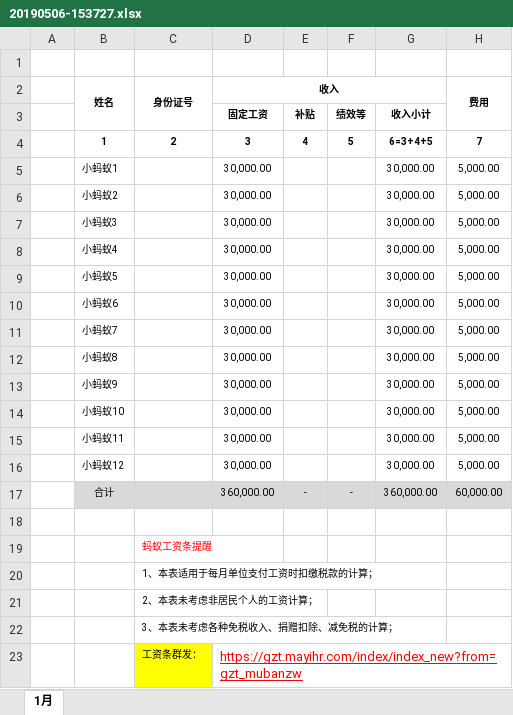
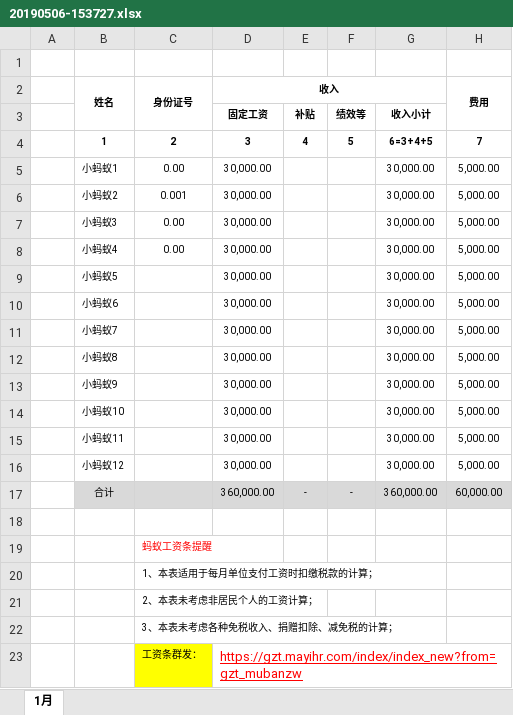
Before and after one commit to Like-Girl/Toy, an Excel workbook: 20190506-153727.xlsx, sheet 1月, drawn as a sheet; only a part is shown; values as stored, in another font and other column widths than the file's, no borders; the diff names each change by its address in the sheet, - before the commit and + after, or states it on an @@ line.

```diff
--- a/20190506-153727.xlsx (sheet 1月)
+++ b/20190506-153727.xlsx (sheet 1月)
-C5: (empty)
+C5: 0.00
-C6: (empty)
+C6: 0.001
-C7:C8: (empty)
+C7:C8: 0.00
```
Also changed, not shown: 3 other files.
